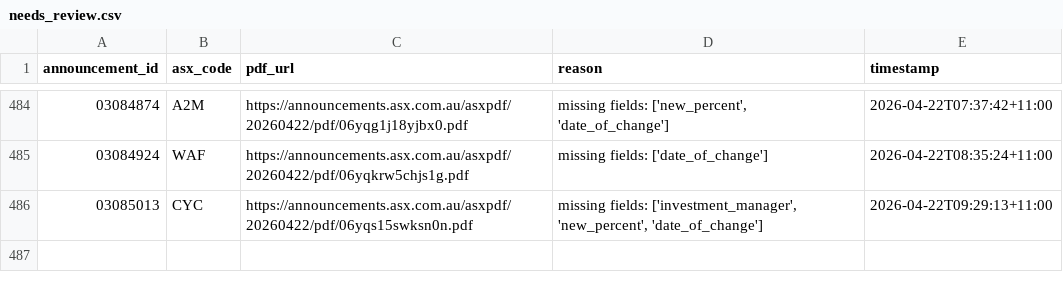
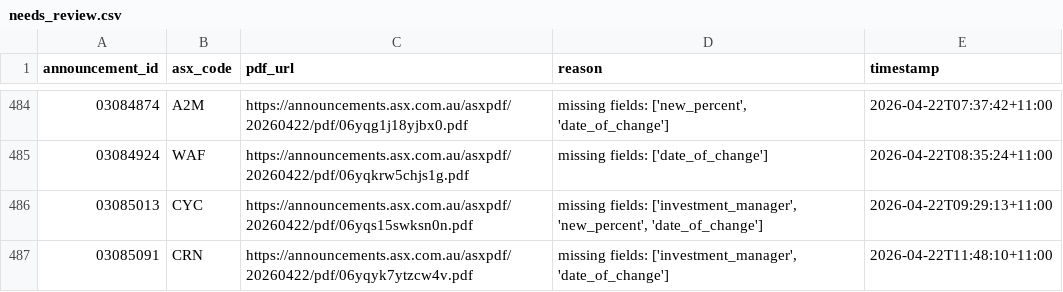
Before and after one commit to duriandaniel/substantials-vibe1, a CSV file: needs_review.csv, drawn as a sheet; only a part is shown, gaps mark what is left out.

```diff
--- a/needs_review.csv
+++ b/needs_review.csv
@@ -486 +486,2 @@ announcement_id,asx_code,pdf_url,reason,timestamp
 03085013,CYC,https://announcements.asx.com.au/asxpdf/20260422/pdf/06yqs15swksn0n.pdf,"missing fields: ['investment_manager', 'new_percent', 'date_of_change']",2026-04-22T09:29:13+11:00
+03085091,CRN,https://announcements.asx.com.au/asxpdf/20260422/pdf/06yqyk7ytzcw4v.pdf,"missing fields: ['investment_manager', 'date_of_change']",2026-04-22T11:48:10+11:00
```
Also changed, not shown: output.csv, 1 other file.
